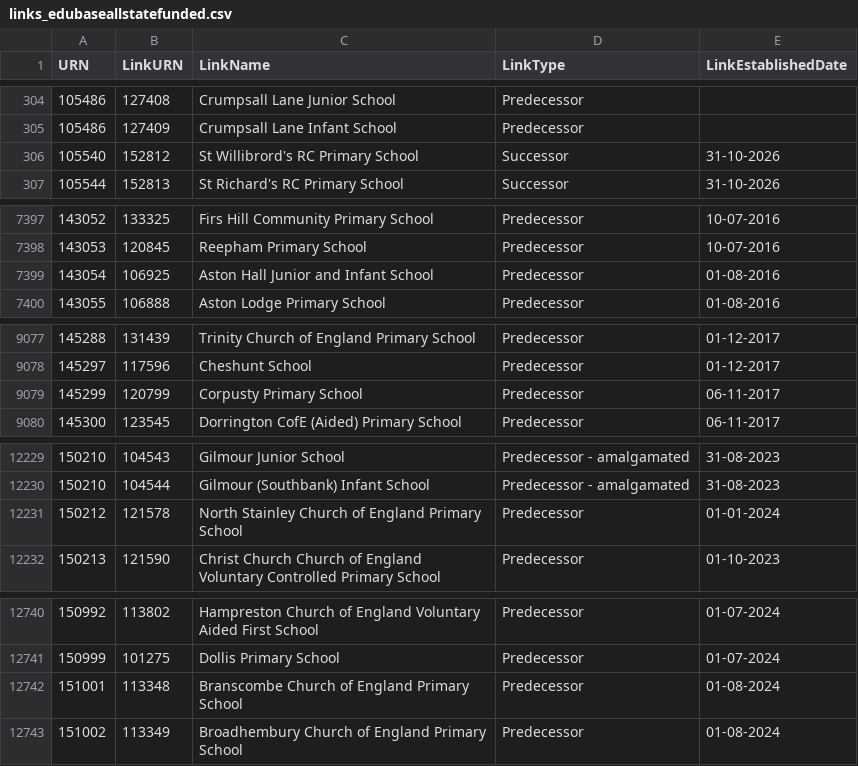
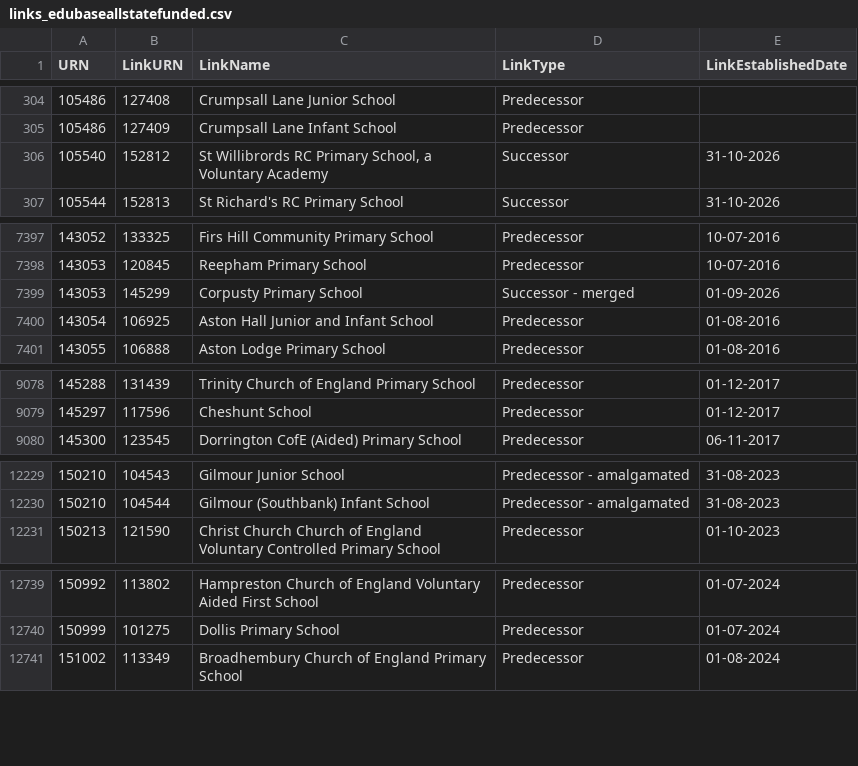
Before and after one commit to RogerHowellDfE/gias-data, a CSV file: data/links_edubaseallstatefunded.csv, drawn as a sheet; only a part is shown, gaps mark what is left out; the diff covers the shown part only.

```diff
--- a/data/links_edubaseallstatefunded.csv
+++ b/data/links_edubaseallstatefunded.csv
@@ -305,3 +305,3 @@
 105486,127409,"Crumpsall Lane Infant School","Predecessor",""
-105540,152812,"St Willibrord's RC Primary School","Successor","31-10-2026"
+105540,152812,"St Willibrords RC Primary School, a Voluntary Academy","Successor","31-10-2026"
 105544,152813,"St Richard's RC Primary School","Successor","31-10-2026"
@@ -7398,2 +7398,3 @@
 143053,120845,"Reepham Primary School","Predecessor","10-07-2016"
+143053,145299,"Corpusty Primary School","Successor - merged","01-09-2026"
 143054,106925,"Aston Hall Junior and Infant School","Predecessor","01-08-2016"
@@ -9078,3 +9079,2 @@
 145297,117596,"Cheshunt School","Predecessor","01-12-2017"
-145299,120799,"Corpusty Primary School","Predecessor","06-11-2017"
 145300,123545,"Dorrington CofE (Aided) Primary School","Predecessor","06-11-2017"
@@ -12230,3 +12230,2 @@
 150210,104544,"Gilmour (Southbank) Infant School","Predecessor - amalgamated","31-08-2023"
-150212,121578,"North Stainley Church of England Primary School","Predecessor","01-01-2024"
 150213,121590,"Christ Church Church of England Voluntary Controlled Primary School","Predecessor","01-10-2023"
@@ -12741,3 +12740,2 @@
 150999,101275,"Dollis Primary School","Predecessor","01-07-2024"
-151001,113348,"Branscombe Church of England Primary School","Predecessor","01-08-2024"
 151002,113349,"Broadhembury Church of England Primary School","Predecessor","01-08-2024"
```
Also changed, not shown: 2 edited cells elsewhere in this file, data/links_edubaseallacademiesandfree.csv, 5 other files.
